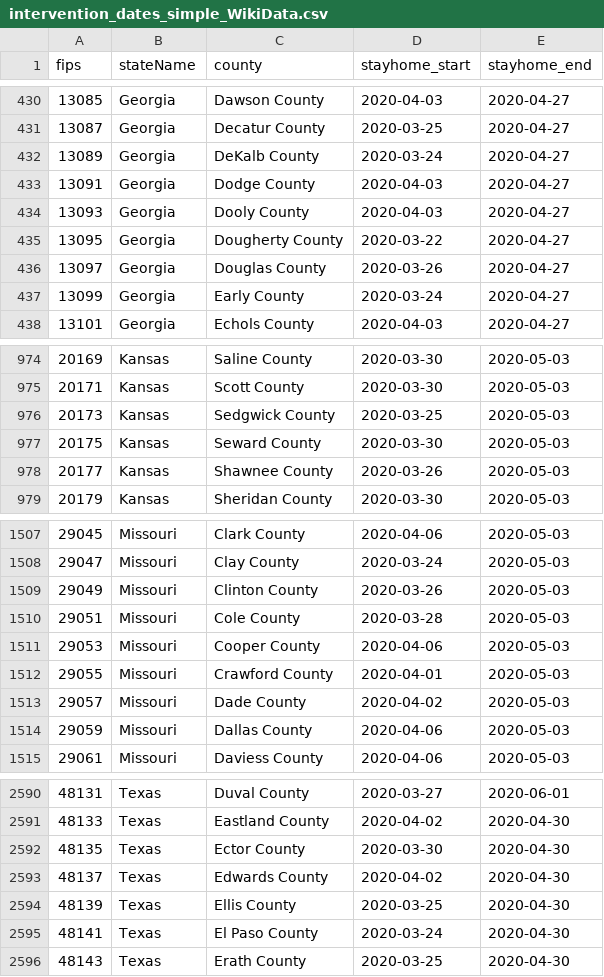
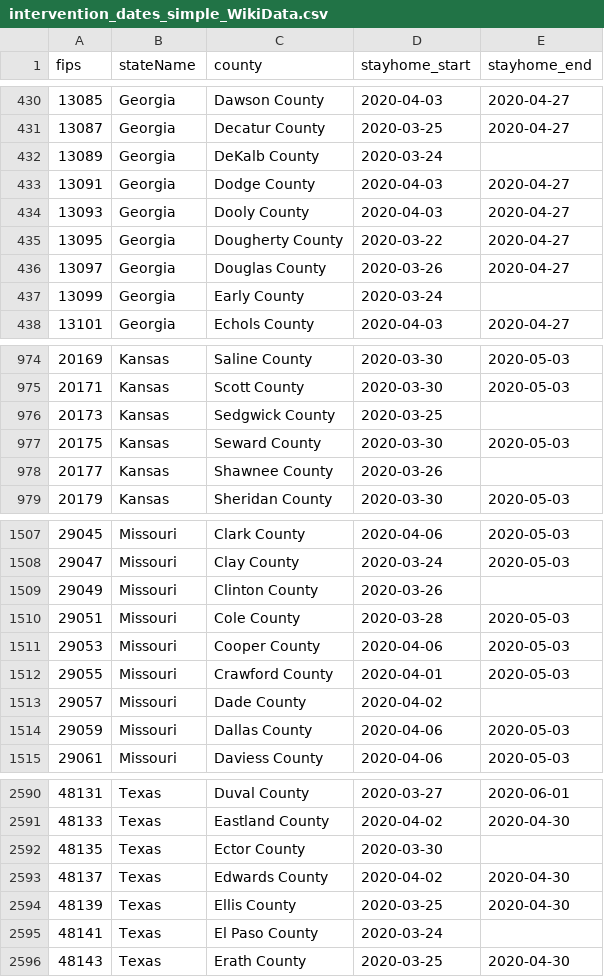
Before and after one commit to lin-lab/COVID-data-cleaning, a CSV file: intervention_data/intervention_dates_simple_WikiData.csv, drawn as a sheet; only a part is shown, gaps mark what is left out; the diff covers the shown part only.

```diff
--- a/intervention_data/intervention_dates_simple_WikiData.csv
+++ b/intervention_data/intervention_dates_simple_WikiData.csv
@@ -431,3 +431,3 @@ fips,stateName,county,stayhome_start,stayhome_end
 13087,Georgia,Decatur County,2020-03-25,2020-04-27
-13089,Georgia,DeKalb County,2020-03-24,2020-04-27
+13089,Georgia,DeKalb County,2020-03-24,
 13091,Georgia,Dodge County,2020-04-03,2020-04-27
@@ -436,3 +436,3 @@ fips,stateName,county,stayhome_start,stayhome_end
 13097,Georgia,Douglas County,2020-03-26,2020-04-27
-13099,Georgia,Early County,2020-03-24,2020-04-27
+13099,Georgia,Early County,2020-03-24,
 13101,Georgia,Echols County,2020-04-03,2020-04-27
@@ -975,5 +975,5 @@ fips,stateName,county,stayhome_start,stayhome_end
 20171,Kansas,Scott County,2020-03-30,2020-05-03
-20173,Kansas,Sedgwick County,2020-03-25,2020-05-03
+20173,Kansas,Sedgwick County,2020-03-25,
 20175,Kansas,Seward County,2020-03-30,2020-05-03
-20177,Kansas,Shawnee County,2020-03-26,2020-05-03
+20177,Kansas,Shawnee County,2020-03-26,
 20179,Kansas,Sheridan County,2020-03-30,2020-05-03
@@ -1508,3 +1508,3 @@ fips,stateName,county,stayhome_start,stayhome_end
 29047,Missouri,Clay County,2020-03-24,2020-05-03
-29049,Missouri,Clinton County,2020-03-26,2020-05-03
+29049,Missouri,Clinton County,2020-03-26,
 29051,Missouri,Cole County,2020-03-28,2020-05-03
@@ -1512,3 +1512,3 @@ fips,stateName,county,stayhome_start,stayhome_end
 29055,Missouri,Crawford County,2020-04-01,2020-05-03
-29057,Missouri,Dade County,2020-04-02,2020-05-03
+29057,Missouri,Dade County,2020-04-02,
 29059,Missouri,Dallas County,2020-04-06,2020-05-03
@@ -2591,6 +2591,6 @@ fips,stateName,county,stayhome_start,stayhome_end
 48133,Texas,Eastland County,2020-04-02,2020-04-30
-48135,Texas,Ector County,2020-03-30,2020-04-30
+48135,Texas,Ector County,2020-03-30,
 48137,Texas,Edwards County,2020-04-02,2020-04-30
 48139,Texas,Ellis County,2020-03-25,2020-04-30
-48141,Texas,El Paso County,2020-03-24,2020-04-30
+48141,Texas,El Paso County,2020-03-24,
 48143,Texas,Erath County,2020-03-25,2020-04-30
```
Also changed, not shown: 55 edited cells elsewhere in this file, intervention_data/intervention_dates_all_WikiData.csv, 1 other file.
